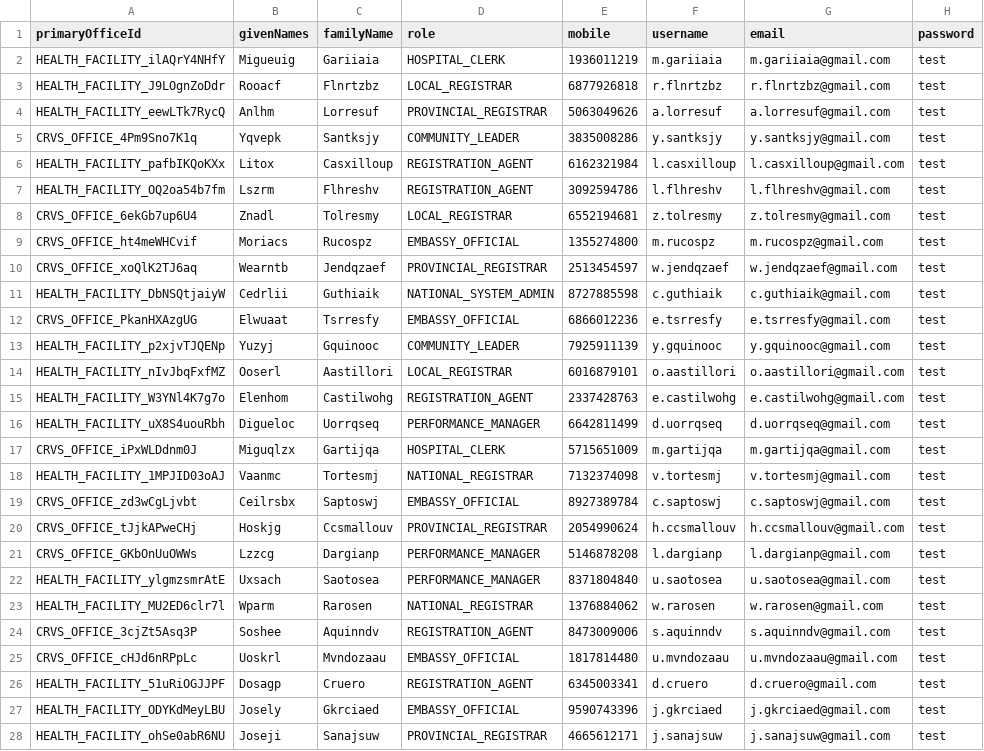
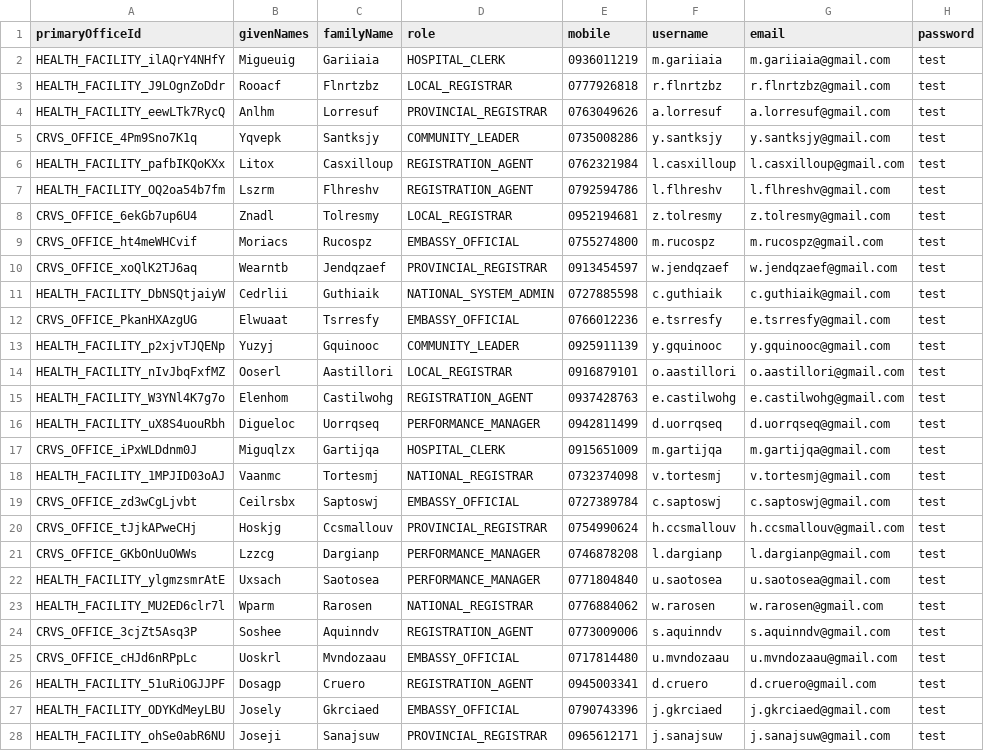
Before and after one commit to opencrvs/opencrvs-countryconfig-perf-test-infra, a CSV file: perf-seed/employees/default-employees.csv, drawn as a sheet; only a part is shown; the diff covers the shown part only; the diff names each change by its address in the sheet, - before the commit and + after, or states it on an @@ line.

Commit message:
fix: seed farajaland phone numbers

```diff
--- a/perf-seed/employees/default-employees.csv
+++ b/perf-seed/employees/default-employees.csv
-E2 (mobile): 1936011219
+E2 (mobile): 0936011219
-E3 (mobile): 6877926818
+E3 (mobile): 0777926818
-E4 (mobile): 5063049626
+E4 (mobile): 0763049626
-E5 (mobile): 3835008286
+E5 (mobile): 0735008286
-E6 (mobile): 6162321984
+E6 (mobile): 0762321984
-E7 (mobile): 3092594786
+E7 (mobile): 0792594786
-E8 (mobile): 6552194681
+E8 (mobile): 0952194681
-E9 (mobile): 1355274800
+E9 (mobile): 0755274800
-E10 (mobile): 2513454597
+E10 (mobile): 0913454597
-E11 (mobile): 8727885598
+E11 (mobile): 0727885598
-E12 (mobile): 6866012236
+E12 (mobile): 0766012236
-E13 (mobile): 7925911139
+E13 (mobile): 0925911139
-E14 (mobile): 6016879101
+E14 (mobile): 0916879101
-E15 (mobile): 2337428763
+E15 (mobile): 0937428763
-E16 (mobile): 6642811499
+E16 (mobile): 0942811499
-E17 (mobile): 5715651009
+E17 (mobile): 0915651009
-E18 (mobile): 7132374098
+E18 (mobile): 0732374098
-E19 (mobile): 8927389784
+E19 (mobile): 0727389784
-E20 (mobile): 2054990624
+E20 (mobile): 0754990624
-E21 (mobile): 5146878208
+E21 (mobile): 0746878208
-E22 (mobile): 8371804840
+E22 (mobile): 0771804840
-E23 (mobile): 1376884062
+E23 (mobile): 0776884062
-E24 (mobile): 8473009006
+E24 (mobile): 0773009006
-E25 (mobile): 1817814480
+E25 (mobile): 0717814480
-E26 (mobile): 6345003341
+E26 (mobile): 0945003341
-E27 (mobile): 9590743396
+E27 (mobile): 0790743396
-E28 (mobile): 4665612171
+E28 (mobile): 0965612171
```
Also changed, not shown: 70 edited cells elsewhere in this file.
